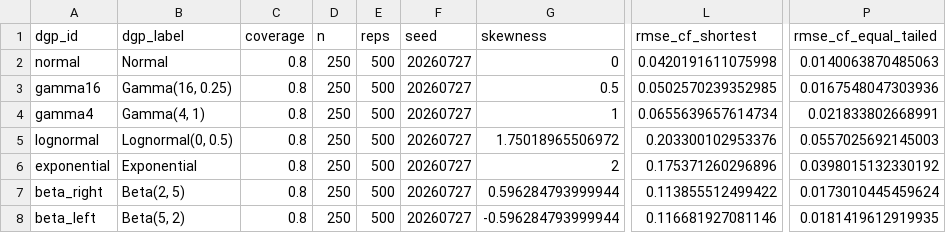
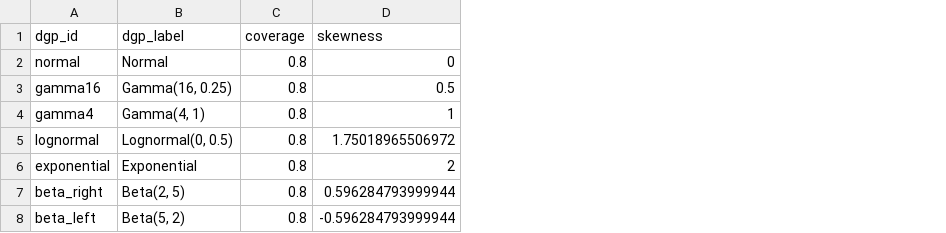
Before and after one commit to AntonioAPDL/RQR-GIBBS, a CSV file: tables/mean_tilt_cf_mini_study.csv, drawn as a sheet; only a part is shown, gaps mark what is left out; the diff names each change by its address in the sheet, - before the commit and + after, or states it on an @@ line.

Commit message:
Revise Cornish-Fisher Figure 2 and table

```diff
--- a/tables/mean_tilt_cf_mini_study.csv
+++ b/tables/mean_tilt_cf_mini_study.csv
-column D (n), rows 2-8: all 250
-column E (reps), rows 2-8: all 500
-column F (seed), rows 2-8: all 20260727
-column L (rmse_cf_shortest), rows 2-8: 0.0420191611075998 | 0.0502570239352985 | 0.0655639657614734 | 0.203300102953376 | 0.175371260296896 | 0.113855512499422 | 0.116681927081146
-column P (rmse_cf_equal_tailed), rows 2-8: 0.0140063870485063 | 0.0167548047303936 | 0.021833802668991 | 0.0557025692145003 | 0.0398015132330192 | 0.0173010445459624 | 0.0181419612919935
```
Also changed, not shown: figures/generated/rqr_theory_figure_provenance.csv, 9 other files.
